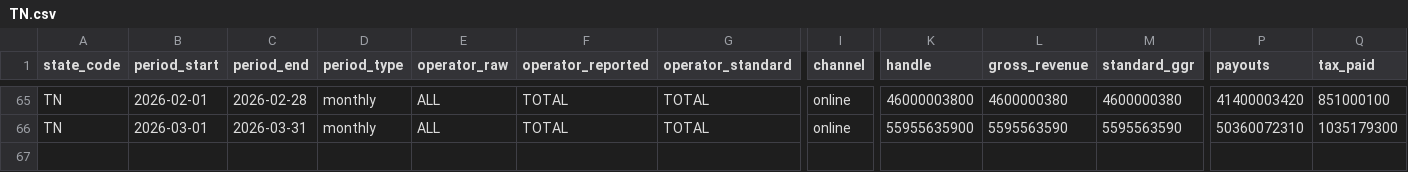
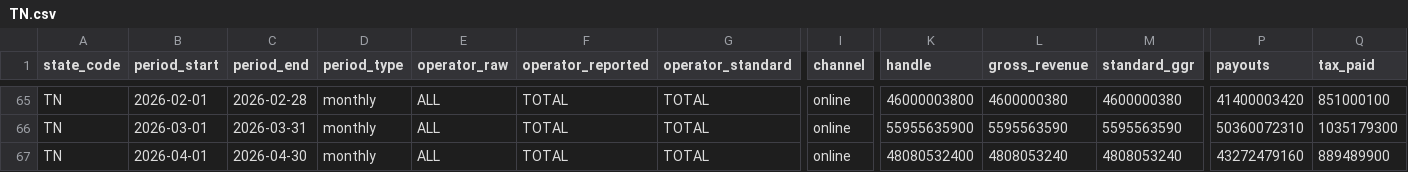
Before and after one commit to nosherzapoo/osb-trackerv0, a CSV file: dashboard/public/data/TN.csv, drawn as a sheet; only a part is shown, gaps mark what is left out; rows hold the shown columns only; the diff names each change by its address in the sheet, - before the commit and + after, or states it on an @@ line.

```diff
--- a/dashboard/public/data/TN.csv
+++ b/dashboard/public/data/TN.csv
+row 67: TN | 2026-04-01 | 2026-04-30 | monthly | ALL | TOTAL | TOTAL | online | 48080532400 | 4808053240 | 4808053240 | 43272479160 | 889489900
```
Also changed, not shown: dashboard/public/data/MA.csv, dashboard/public/data/MO.csv, 10 other files.
